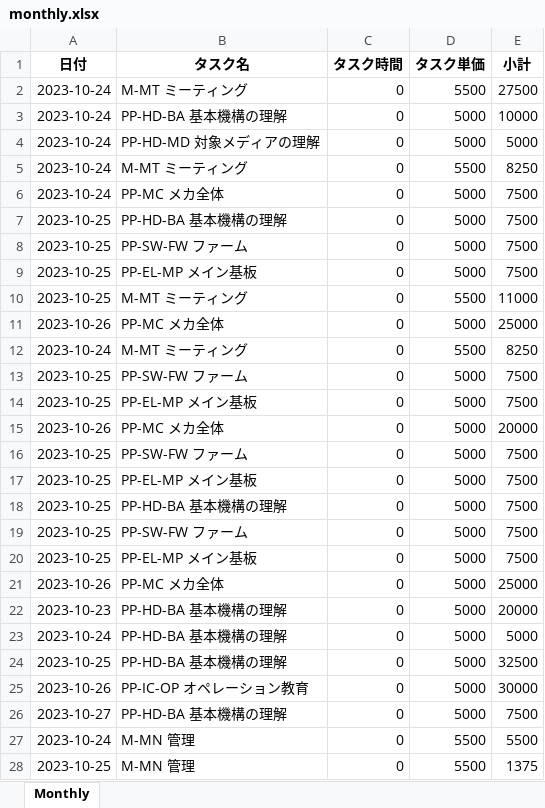
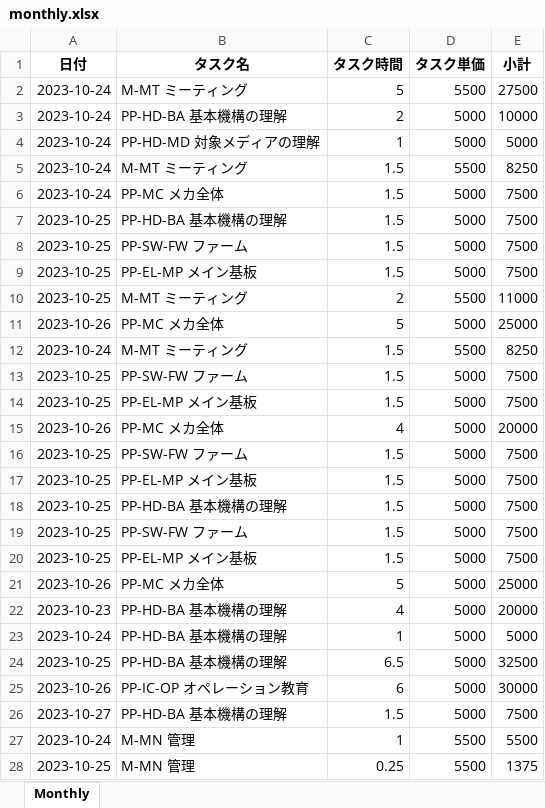
Before and after one commit to fsetp/Wrike, an Excel workbook: monthly.xlsx, sheet Monthly, drawn as a sheet; only a part is shown; values as stored, in another font and other column widths than the file's, no borders; the diff covers the shown part only; the diff names each change by its address in the sheet, - before the commit and + after, or states it on an @@ line.

```diff
--- a/monthly.xlsx (sheet Monthly)
+++ b/monthly.xlsx (sheet Monthly)
-C2 (タスク時間): 0
+C2 (タスク時間): 5
-C3 (タスク時間): 0
+C3 (タスク時間): 2
-C4 (タスク時間): 0
+C4 (タスク時間): 1
-C5:C9 (タスク時間): 0
+C5:C9 (タスク時間): 1.5
-C10 (タスク時間): 0
+C10 (タスク時間): 2
-C11 (タスク時間): 0
+C11 (タスク時間): 5
-C12:C14 (タスク時間): 0
+C12:C14 (タスク時間): 1.5
-C15 (タスク時間): 0
+C15 (タスク時間): 4
-C16:C20 (タスク時間): 0
+C16:C20 (タスク時間): 1.5
-C21 (タスク時間): 0
+C21 (タスク時間): 5
-C22 (タスク時間): 0
+C22 (タスク時間): 4
-C23 (タスク時間): 0
+C23 (タスク時間): 1
-C24 (タスク時間): 0
+C24 (タスク時間): 6.5
-C25 (タスク時間): 0
+C25 (タスク時間): 6
-C26 (タスク時間): 0
+C26 (タスク時間): 1.5
-C27 (タスク時間): 0
+C27 (タスク時間): 1
-C28 (タスク時間): 0
+C28 (タスク時間): 0.25
```
Also changed, not shown: other rows of this sheet, 4 other files.
